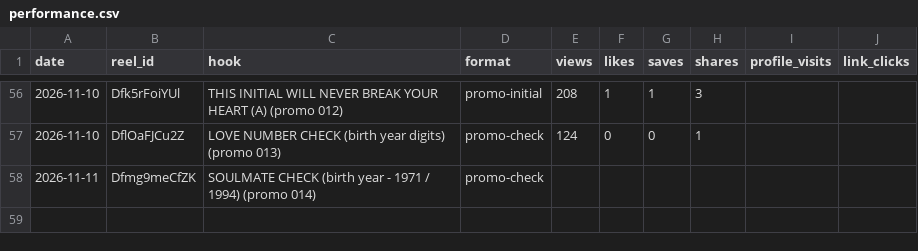
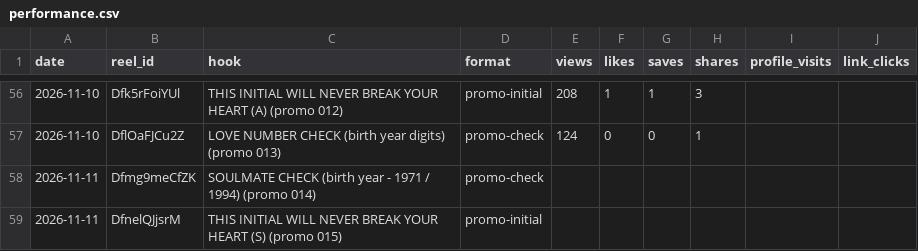
Before and after one commit to newnagiajnala-dotcom/soulmatesigns-system, a CSV file: data/performance.csv, drawn as a sheet; only a part is shown, gaps mark what is left out; the diff names each change by its address in the sheet, - before the commit and + after, or states it on an @@ line.

```diff
--- a/data/performance.csv
+++ b/data/performance.csv
+row 59: 2026-11-11 | DfnelQJjsrM | THIS INITIAL WILL NEVER BREAK YOUR HEART (S) (promo 015) | promo-initial
```
Also changed, not shown: 3 other files.
